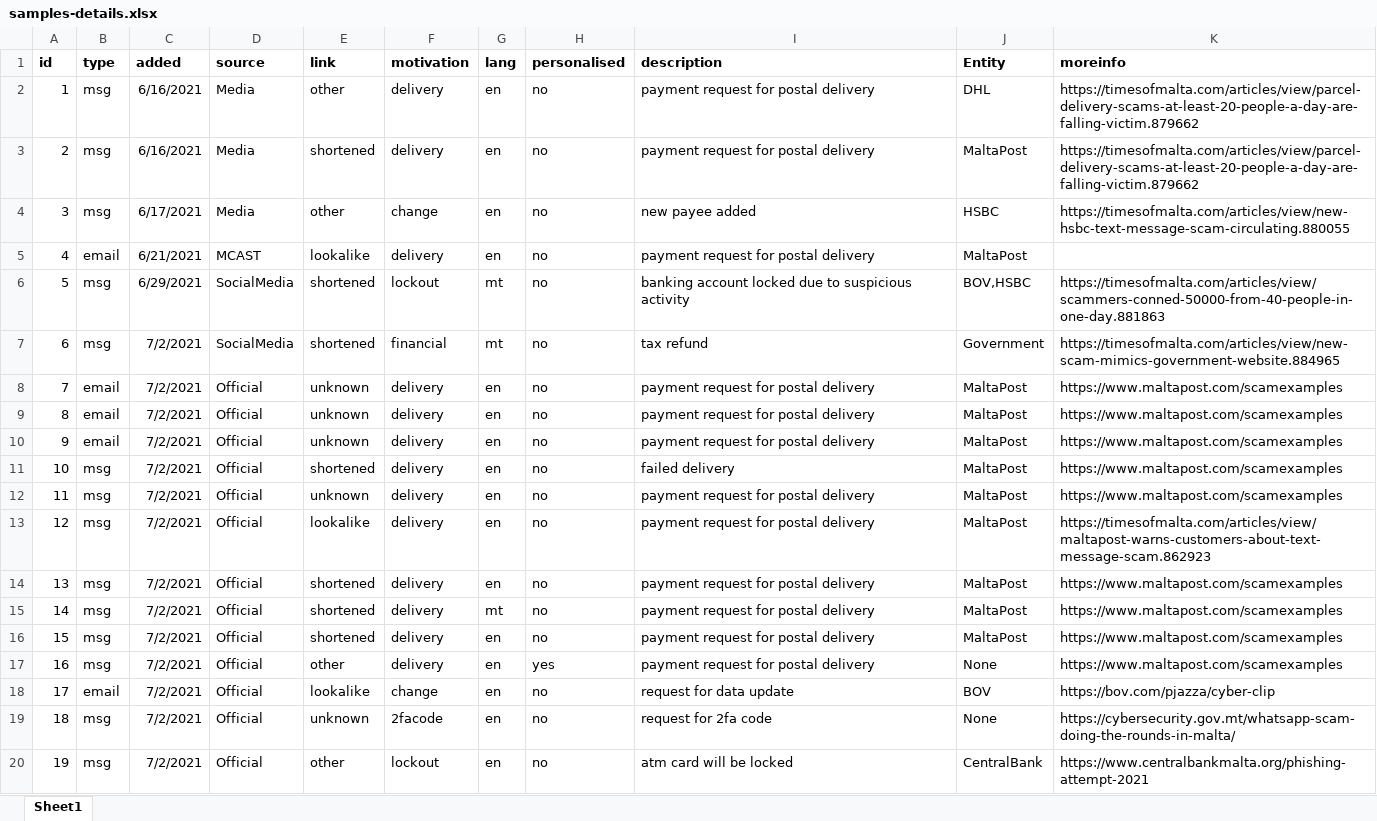
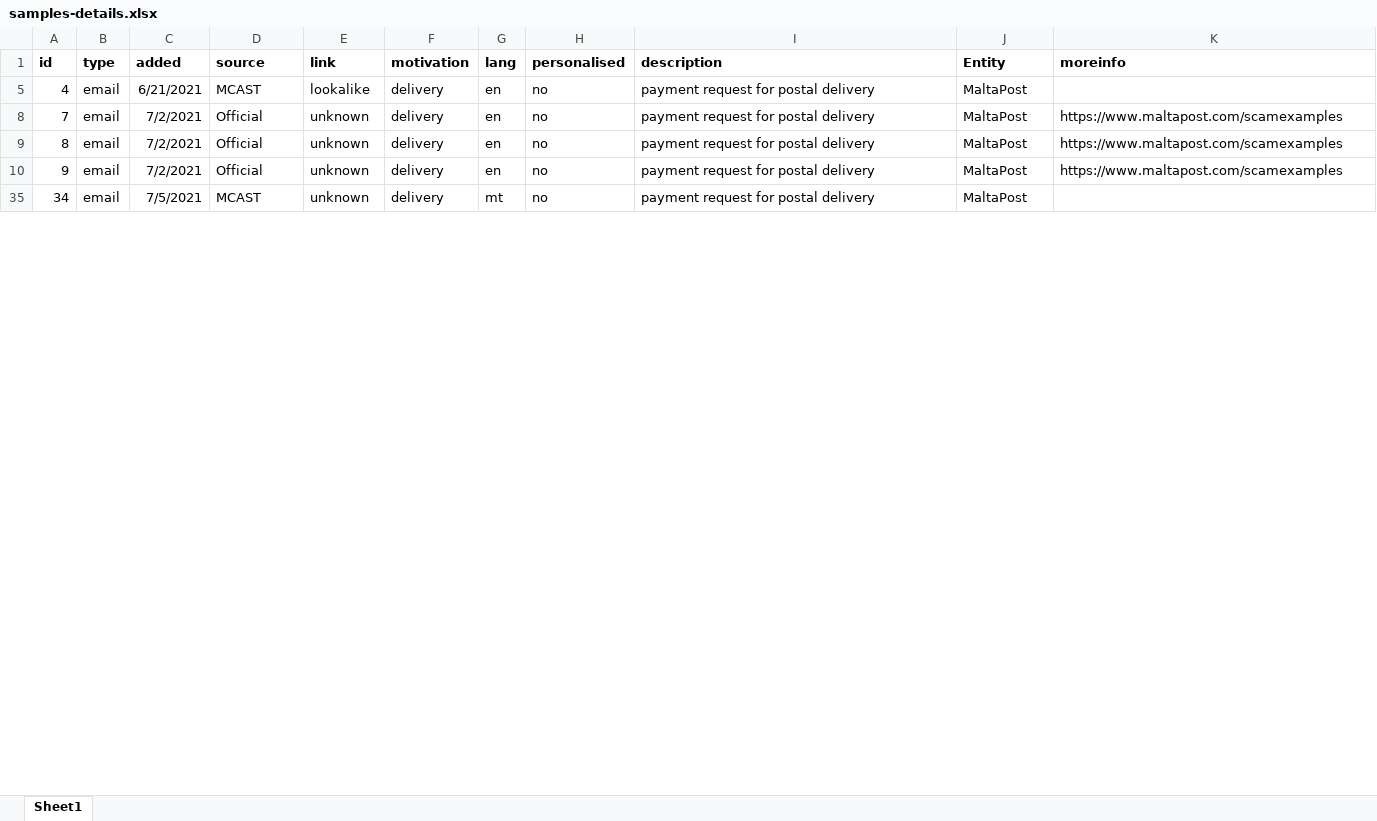
Before and after one commit to robert-abela/malta-phishing-samples, an Excel workbook: samples-details.xlsx, sheet Sheet1, drawn as a sheet; only a part is shown; the shorter side is filled out with more unchanged rows; values as stored, in another font and other column widths than the file's, no borders; the diff covers the shown part only; the diff names each change by its address in the sheet, - before the commit and + after, or states it on an @@ line.

Commit message:
new attempt

```diff
--- a/samples-details.xlsx (sheet Sheet1)
+++ b/samples-details.xlsx (sheet Sheet1)
@@ row 2 hidden: 1 | msg | 6/16/2021 | Media | other | delivery | en | no | payment request for postal delivery | DHL | https://timesofmalta.com/articles/view/parcel-delivery-scams-at-least-20-people-a-day-are-falling-victim.879662 @@
@@ row 3 hidden: 2 | msg | 6/16/2021 | Media | shortened | delivery | en | no | payment request for postal delivery | MaltaPost | https://timesofmalta.com/articles/view/parcel-delivery-scams-at-least-20-people-a-day-are-falling-victim.879662 @@
@@ row 4 hidden: 3 | msg | 6/17/2021 | Media | other | change | en | no | new payee added | HSBC | https://timesofmalta.com/articles/view/new-hsbc-text-message-scam-circulating.880055 @@
@@ row 6 hidden: 5 | msg | 6/29/2021 | SocialMedia | shortened | lockout | mt | no | banking account locked due to suspicious activity | BOV,HSBC | https://timesofmalta.com/articles/view/scammers-conned-50000-from-40-people-in-one-day.881863 @@
@@ row 7 hidden: 6 | msg | 7/2/2021 | SocialMedia | shortened | financial | mt | no | tax refund | Government | https://timesofmalta.com/articles/view/new-scam-mimics-government-website.884965 @@
@@ row 11 hidden: 10 | msg | 7/2/2021 | Official | shortened | delivery | en | no | failed delivery | MaltaPost | https://www.maltapost.com/scamexamples @@
@@ row 12 hidden: 11 | msg | 7/2/2021 | Official | unknown | delivery | en | no | payment request for postal delivery | MaltaPost | https://www.maltapost.com/scamexamples @@
@@ row 13 hidden: 12 | msg | 7/2/2021 | Official | lookalike | delivery | en | no | payment request for postal delivery | MaltaPost | https://timesofmalta.com/articles/view/maltapost-warns-customers-about-text-message-scam.862923 @@
@@ row 14 hidden: 13 | msg | 7/2/2021 | Official | shortened | delivery | en | no | payment request for postal delivery | MaltaPost | https://www.maltapost.com/scamexamples @@
@@ row 15 hidden: 14 | msg | 7/2/2021 | Official | shortened | delivery | mt | no | payment request for postal delivery | MaltaPost | https://www.maltapost.com/scamexamples @@
@@ row 16 hidden: 15 | msg | 7/2/2021 | Official | shortened | delivery | en | no | payment request for postal delivery | MaltaPost | https://www.maltapost.com/scamexamples @@
@@ row 17 hidden: 16 | msg | 7/2/2021 | Official | other | delivery | en | yes | payment request for postal delivery | None | https://www.maltapost.com/scamexamples @@
@@ row 18 hidden: 17 | email | 7/2/2021 | Official | lookalike | change | en | no | request for data update | BOV | https://bov.com/pjazza/cyber-clip @@
@@ row 19 hidden: 18 | msg | 7/2/2021 | Official | unknown | 2facode | en | no | request for 2fa code | None | https://cybersecurity.gov.mt/whatsapp-scam-doing-the-rounds-in-malta/ @@
@@ row 20 hidden: 19 | msg | 7/2/2021 | Official | other | lockout | en | no | atm card will be locked | CentralBank | https://www.centralbankmalta.org/phishing-attempt-2021 @@
```
Also changed, not shown: 20 hidden or unhidden rows and 5 edited cells elsewhere in this sheet, 1 other file.
